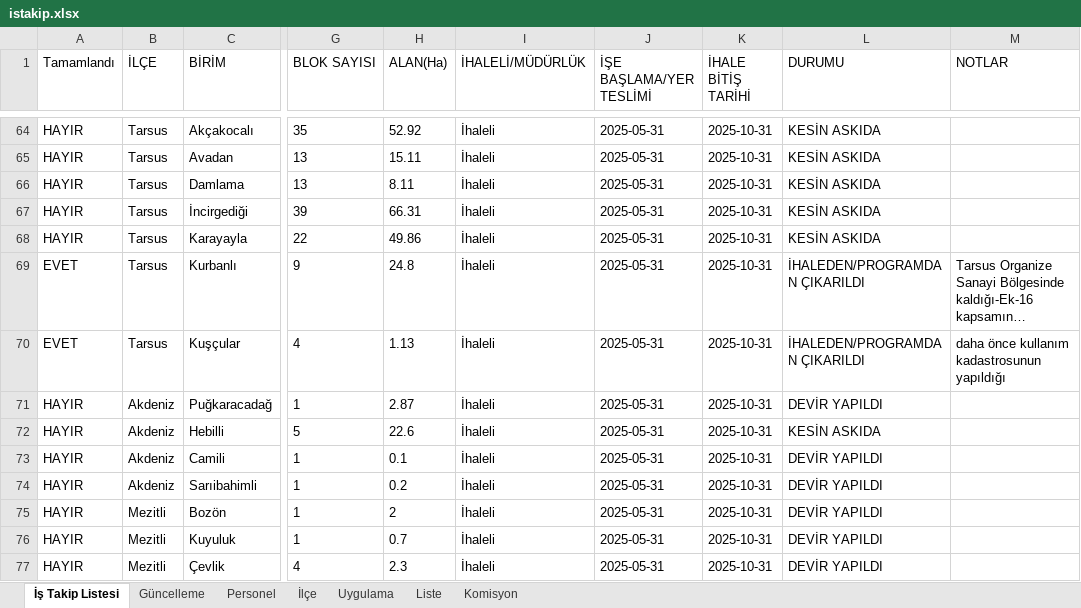
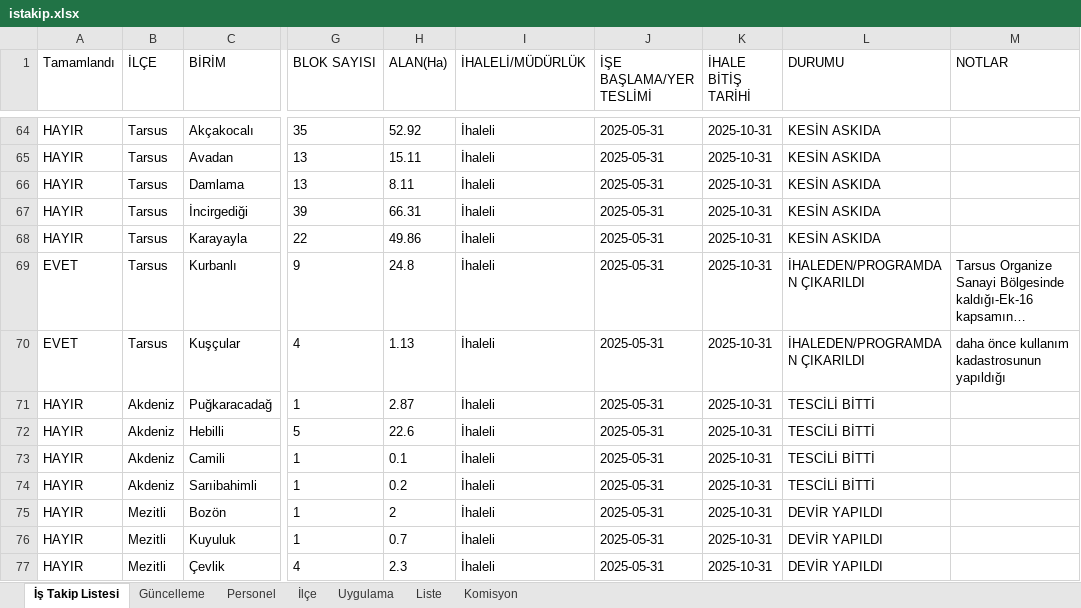
Before and after one commit to gokhangeo/ihale, an Excel workbook: istakip.xlsx, sheet İş Takip Listesi, drawn as a sheet; only a part is shown, gaps mark what is left out; long unchanged cells end in …; values as stored, in another font and other column widths than the file's, no borders; the diff names each change by its address in the sheet, - before the commit and + after, or states it on an @@ line.

Commit message:
İş Takip Güncellemesi - 26.02.2026 15:58:16

```diff
--- a/istakip.xlsx (sheet İş Takip Listesi)
+++ b/istakip.xlsx (sheet İş Takip Listesi)
-L71 (DURUMU): DEVİR YAPILDI
+L71 (DURUMU): TESCİLİ BİTTİ
-L72 (DURUMU): KESİN ASKIDA
+L72 (DURUMU): TESCİLİ BİTTİ
-L73:L74 (DURUMU): DEVİR YAPILDI
+L73:L74 (DURUMU): TESCİLİ BİTTİ
```
